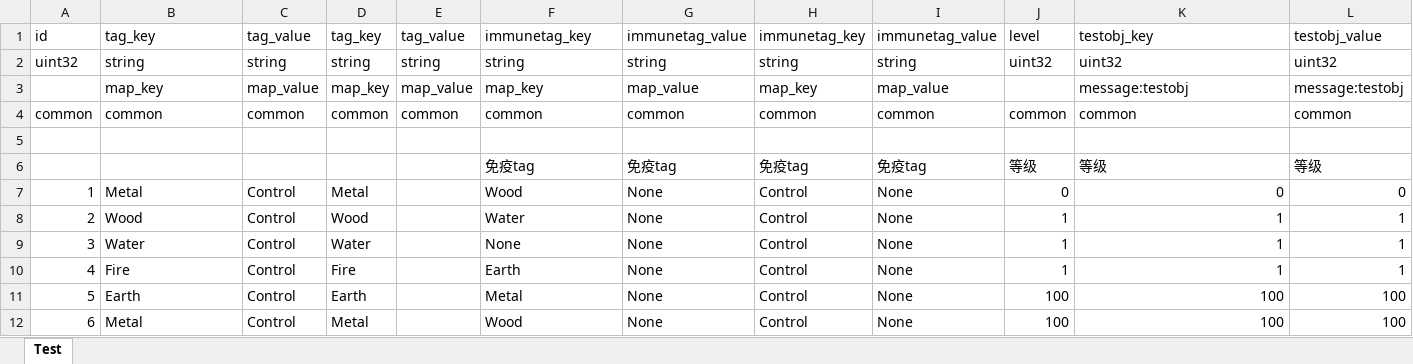
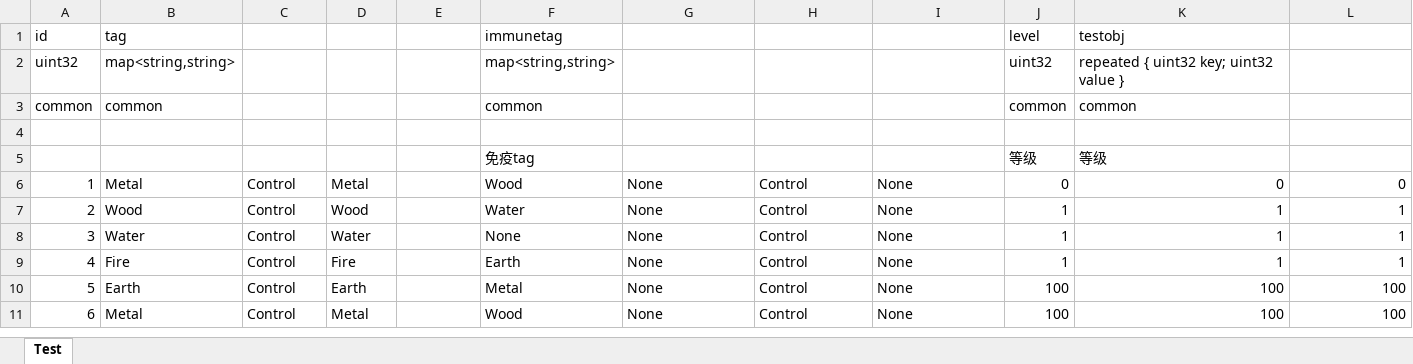
Before and after one commit to luyuancpp/mmorpg, an Excel workbook: data/Test.xlsx, sheet Test, drawn as a sheet; only a part is shown; values as stored, in another font and other column widths than the file's, no borders; removed rows and columns are numbered as before the commit, all else as after; rows hold the shown columns only; the diff names each change by its address in the sheet, - before the commit and + after, or states it on an @@ line.

```diff
--- a/data/Test.xlsx (sheet Test)
+++ b/data/Test.xlsx (sheet Test)
-row 1: id | tag_key | tag_value | tag_key | tag_value | immunetag_key | immunetag_value | immunetag_key | immunetag_value | level | testobj_key | testobj_value
-row 2: uint32 | string | string | string | string | string | string | string | string | uint32 | uint32 | uint32
-row 3:  | map_key | map_value | map_key | map_value | map_key | map_value | map_key | map_value |  | message:testobj | message:testobj
-row 4: common | common | common | common | common | common | common | common | common | common | common | common
+row 1: id | tag |  |  |  | immunetag |  |  |  | level | testobj
+row 2: uint32 | map<string,string> |  |  |  | map<string,string> |  |  |  | uint32 | repeated { uint32 key; uint32 value }
+row 3: common | common |  |  |  | common |  |  |  | common | common
-row 6:  |  |  |  |  | 免疫tag | 免疫tag | 免疫tag | 免疫tag | 等级 | 等级 | 等级
+row 5:  |  |  |  |  | 免疫tag |  |  |  | 等级 | 等级
```
Also changed, not shown: data/Buff.xlsx, data/Conditions.xlsx, 26 other files.
